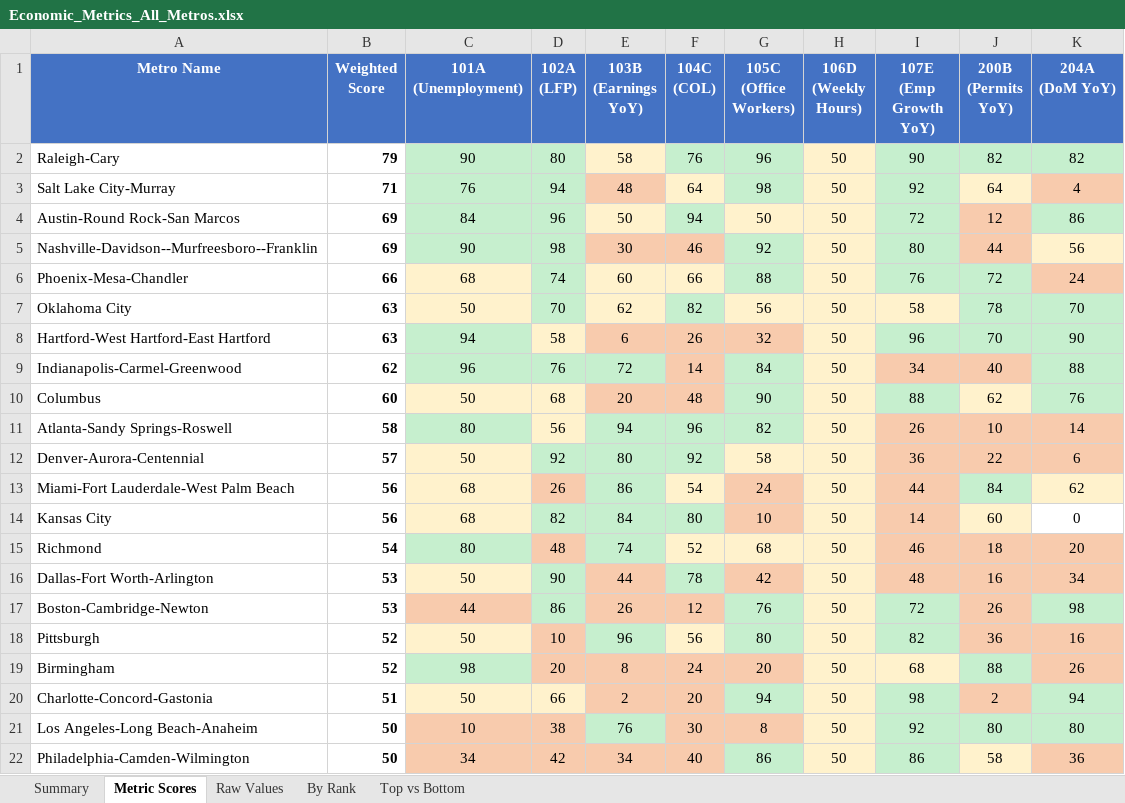
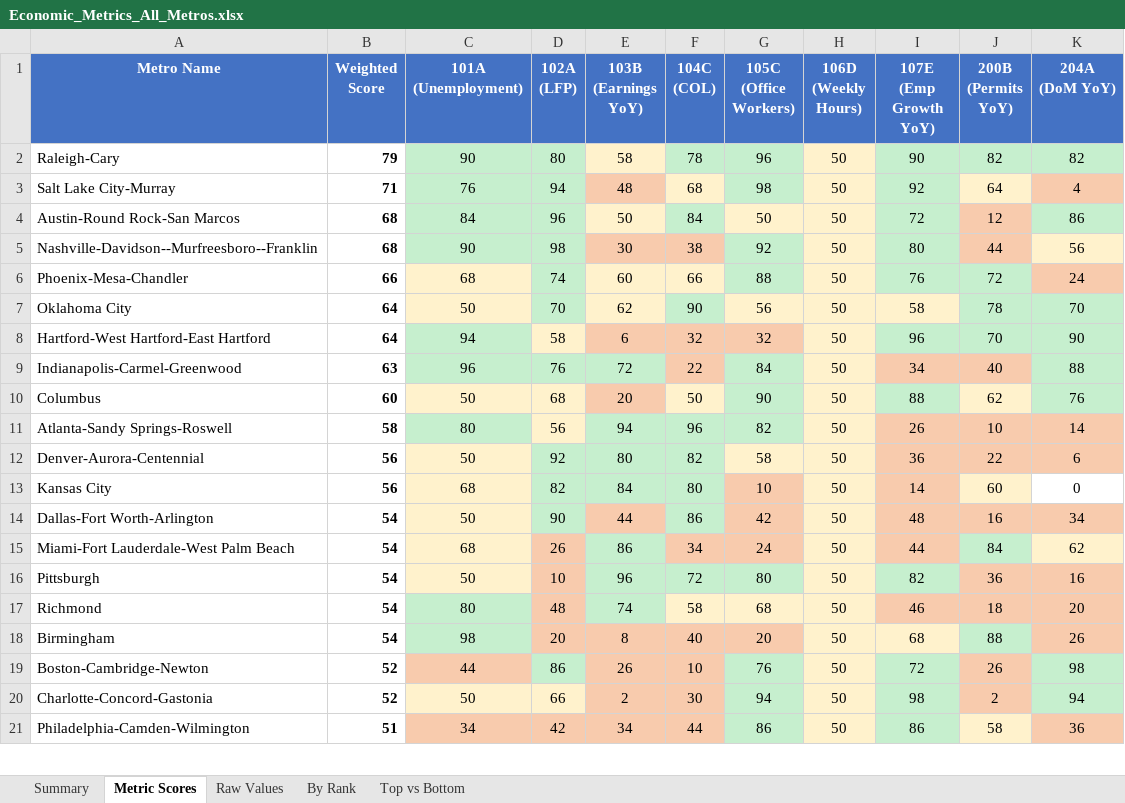
Before and after one commit to danielwipert/city.economic.health, an Excel workbook: Economic_Metrics_All_Metros.xlsx, sheet Metric Scores, drawn as a sheet; only a part is shown; values as stored, in another font and other column widths than the file's, no borders; removed rows and columns are numbered as before the commit, all else as after; the diff covers the shown part only; the diff names each change by its address in the sheet, - before the commit and + after, or states it on an @@ line.

```diff
--- a/Economic_Metrics_All_Metros.xlsx (sheet Metric Scores)
+++ b/Economic_Metrics_All_Metros.xlsx (sheet Metric Scores)
-F2 (104C (COL)): 76
+F2 (104C (COL)): 78
-F3 (104C (COL)): 64
+F3 (104C (COL)): 68
-B4:B5 (Weighted Score): 69
+B4:B5 (Weighted Score): 68
-F4 (104C (COL)): 94
+F4 (104C (COL)): 84
-F5 (104C (COL)): 46
+F5 (104C (COL)): 38
-B7:B8 (Weighted Score): 63
+B7:B8 (Weighted Score): 64
-F7 (104C (COL)): 82
+F7 (104C (COL)): 90
-F8 (104C (COL)): 26
+F8 (104C (COL)): 32
-B9 (Weighted Score): 62
+B9 (Weighted Score): 63
-F9 (104C (COL)): 14
+F9 (104C (COL)): 22
-F10 (104C (COL)): 48
+F10 (104C (COL)): 50
-F10 fill: #F8CBAD
+F10 fill: #FFF2CC
-B12 (Weighted Score): 57
+B12 (Weighted Score): 56
-F12 (104C (COL)): 92
+F12 (104C (COL)): 82
-row 13: Miami-Fort Lauderdale-West Palm Beach | 56 | 68 | 26 | 86 | 54 | 24 | 50 | 44 | 84 | 62
-row 15: Richmond | 54 | 80 | 48 | 74 | 52 | 68 | 50 | 46 | 18 | 20
-B14 (Weighted Score): 53
+B14 (Weighted Score): 54
-F14 (104C (COL)): 78
+F14 (104C (COL)): 86
-row 17: Boston-Cambridge-Newton | 53 | 44 | 86 | 26 | 12 | 76 | 50 | 72 | 26 | 98
+row 15: Miami-Fort Lauderdale-West Palm Beach | 54 | 68 | 26 | 86 | 34 | 24 | 50 | 44 | 84 | 62
-B16 (Weighted Score): 52
+B16 (Weighted Score): 54
-F16 (104C (COL)): 56
+F16 (104C (COL)): 72
-F16 fill: #FFF2CC
+F16 fill: #C6EFCE
+row 17: Richmond | 54 | 80 | 48 | 74 | 58 | 68 | 50 | 46 | 18 | 20
-B18 (Weighted Score): 52
+B18 (Weighted Score): 54
-F18 (104C (COL)): 24
+F18 (104C (COL)): 40
+row 19: Boston-Cambridge-Newton | 52 | 44 | 86 | 26 | 10 | 76 | 50 | 72 | 26 | 98
-B20 (Weighted Score): 51
+B20 (Weighted Score): 52
-F20 (104C (COL)): 20
+F20 (104C (COL)): 30
-row 21: Los Angeles-Long Beach-Anaheim | 50 | 10 | 38 | 76 | 30 | 8 | 50 | 92 | 80 | 80
-B21 (Weighted Score): 50
+B21 (Weighted Score): 51
-F21 (104C (COL)): 40
+F21 (104C (COL)): 44
```
Also changed, not shown: 10 added rows, 9 removed rows, 29 edited cells and cell formats elsewhere in this sheet, sheet Raw Values, sheet Summary, sheet By Rank, sheet Top vs Bottom, 2 other files.
